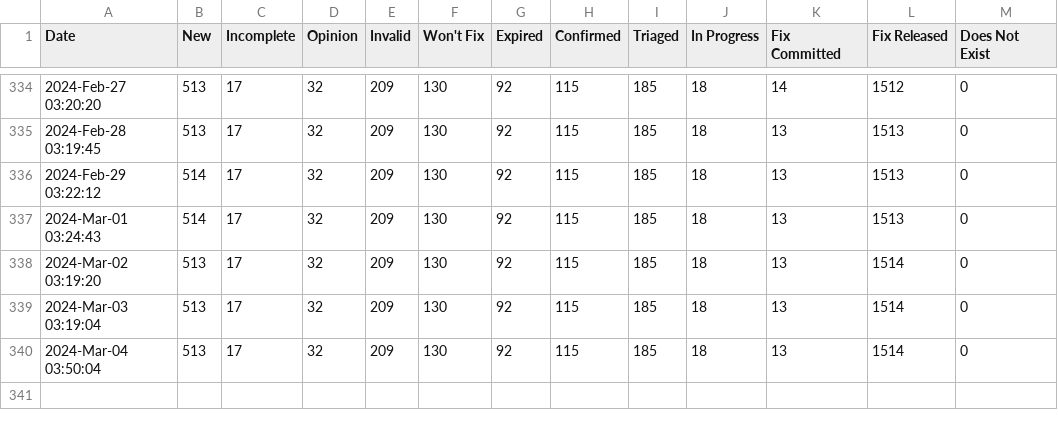
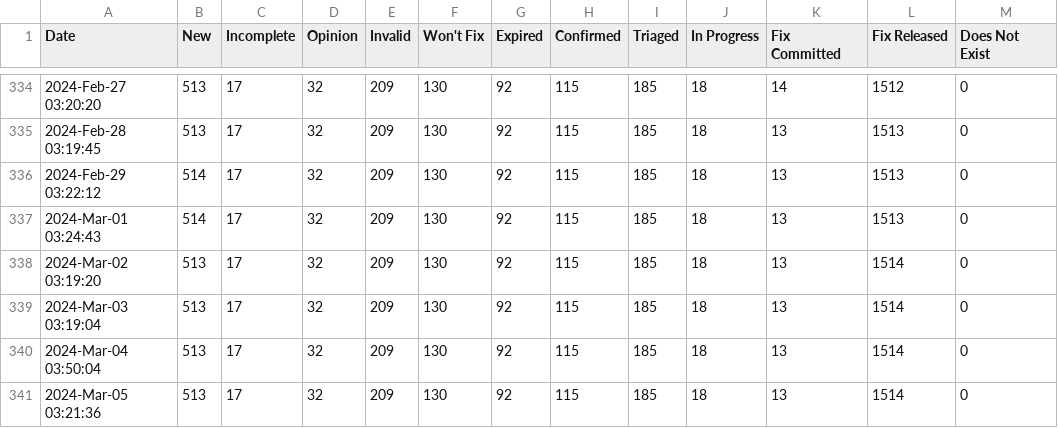
Before and after one commit to mr-cal/snapcraft-bug-tracker, a CSV file: data/snapcraft-launchpad.csv, drawn as a sheet; only a part is shown, gaps mark what is left out.

```diff
--- a/data/snapcraft-launchpad.csv
+++ b/data/snapcraft-launchpad.csv
@@ -340 +340,2 @@ Date,New,Incomplete,Opinion,Invalid,Won't Fix,Expired,Confirmed,Triaged,In Progr
 2024-Mar-04 03:50:04,513,17,32,209,130,92,115,185,18,13,1514,0
+2024-Mar-05 03:21:36,513,17,32,209,130,92,115,185,18,13,1514,0
```
